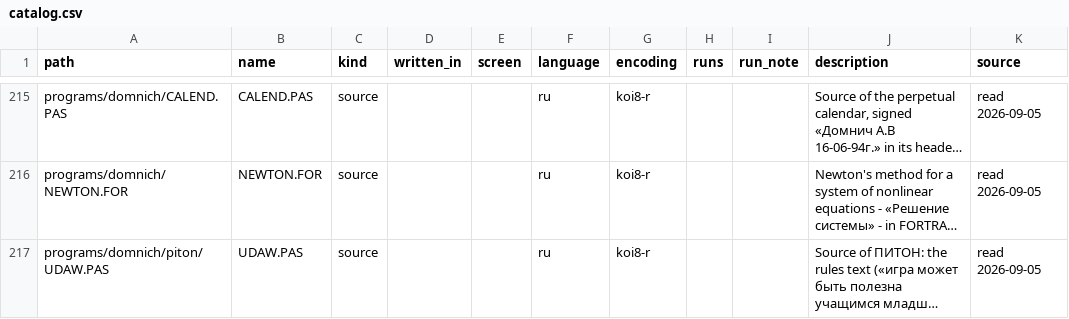
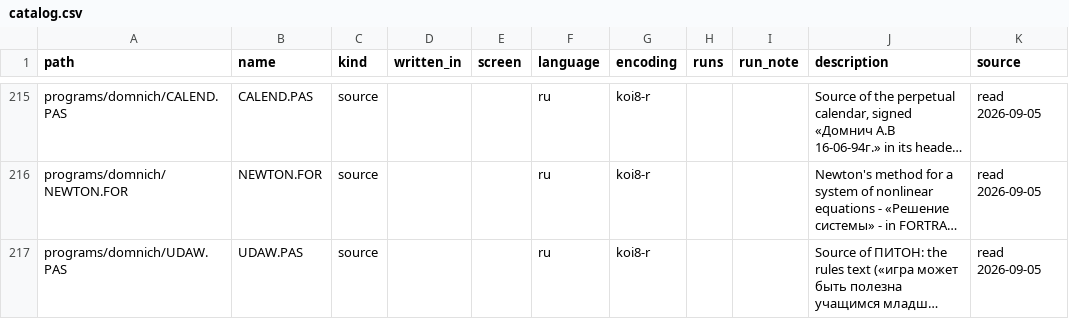
Before and after one commit to vvv104/ms0515-software, a CSV file: catalog.csv, drawn as a sheet; only a part is shown, gaps mark what is left out; long unchanged cells end in …; the diff covers the shown part only; the diff names each change by its address in the sheet, - before the commit and + after, or states it on an @@ line.

```diff
--- a/catalog.csv
+++ b/catalog.csv
-A217 (path): programs/domnich/piton/UDAW.PAS
+A217 (path): programs/domnich/UDAW.PAS
```
Also changed, not shown: 1 removed row elsewhere in this file, 7 other files.
